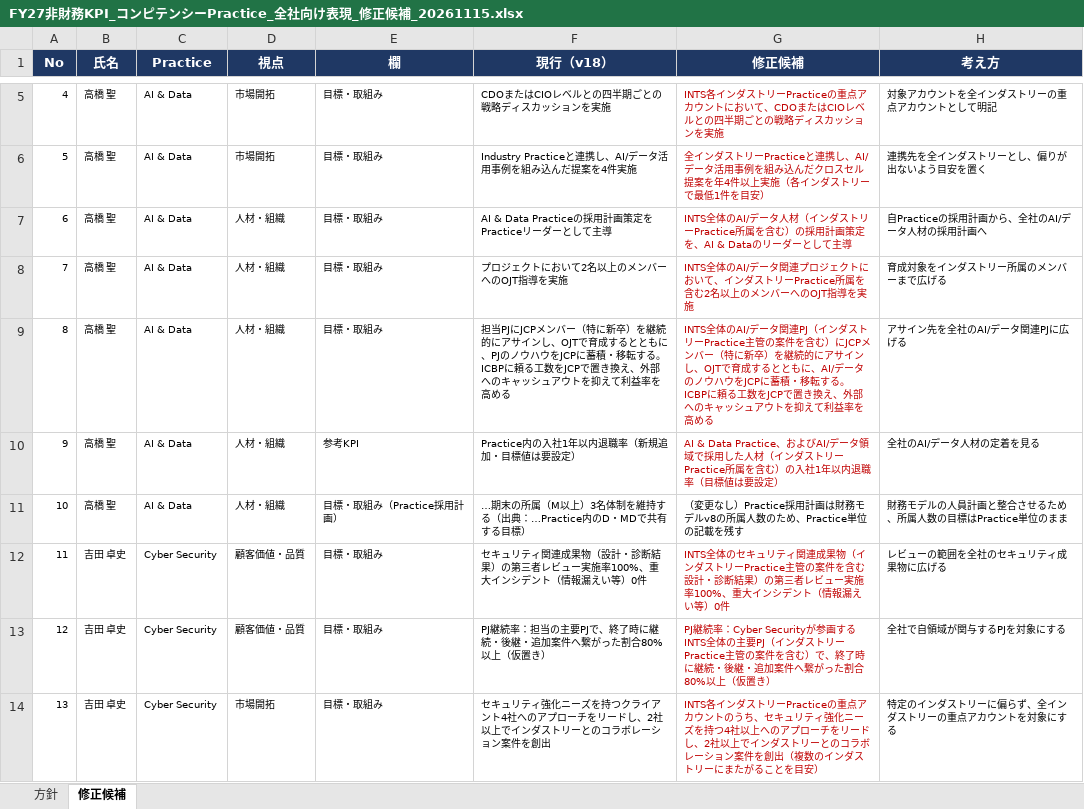
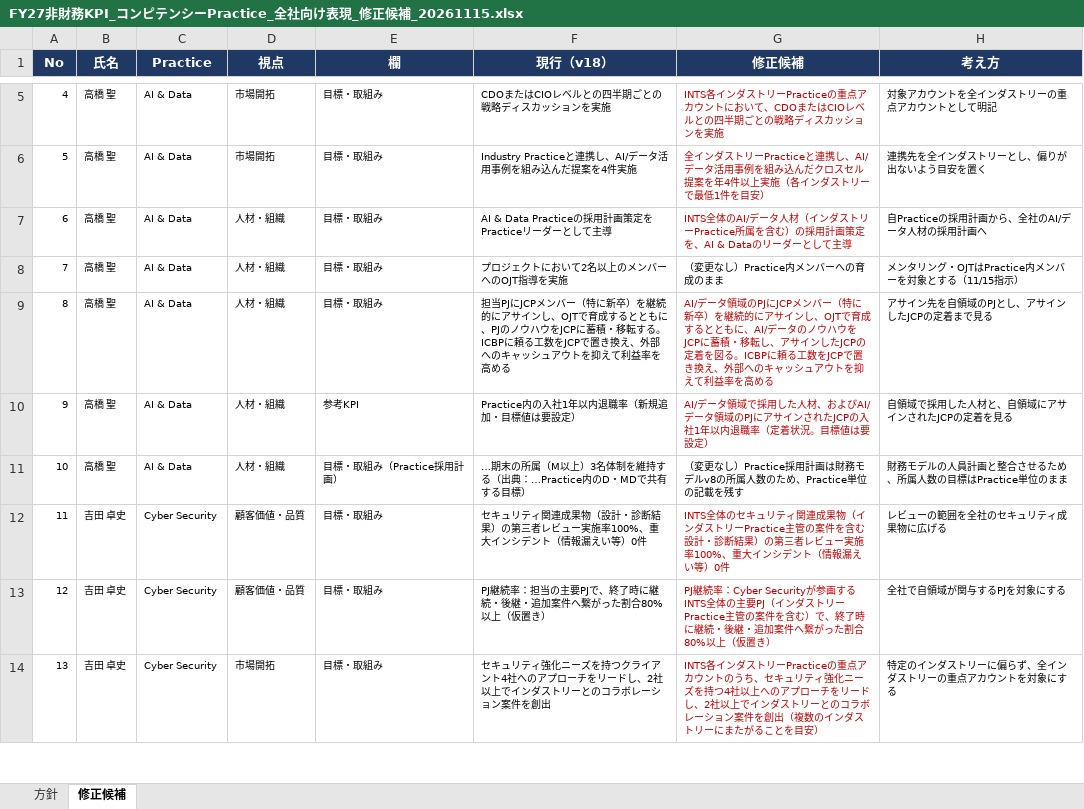
Before and after one commit to mkomko2011/For-AI, an Excel workbook: FY27非財務KPI_コンピテンシーPractice_全社向け表現_修正候補_20261115.xlsx, sheet 修正候補, drawn as a sheet; only a part is shown, gaps mark what is left out; values as stored, in another font and other column widths than the file's, no borders; the diff covers the shown part only; the diff names each change by its address in the sheet, - before the commit and + after, or states it on an @@ line.

```diff
--- a/FY27非財務KPI_コンピテンシーPractice_全社向け表現_修正候補_20261115.xlsx (sheet 修正候補)
+++ b/FY27非財務KPI_コンピテンシーPractice_全社向け表現_修正候補_20261115.xlsx (sheet 修正候補)
-G8 (修正候補): INTS全体のAI/データ関連プロジェクトにおいて、インダストリーPractice所属を含む2名以上のメンバーへのOJT指導を実施
+G8 (修正候補): （変更なし）Practice内メンバーへの育成のまま
-G8 text colour: #C00000
+G8 text colour: black
-H8 (考え方): 育成対象をインダストリー所属のメンバーまで広げる
+H8 (考え方): メンタリング・OJTはPractice内メンバーを対象とする（11/15指示）
-G9 (修正候補): INTS全体のAI/データ関連PJ（インダストリーPractice主管の案件を含む）にJCPメンバー（特に新卒）を継続的にアサインし、OJTで育成するとともに、AI/データのノウハウをJCPに蓄積・移転する。ICBPに…
+G9 (修正候補): AI/データ領域のPJにJCPメンバー（特に新卒）を継続的にアサインし、OJTで育成するとともに、AI/データのノウハウをJCPに蓄積・移転し、アサインしたJCPの定着を図る。ICBPに…
-H9 (考え方): アサイン先を全社のAI/データ関連PJに広げる
+H9 (考え方): アサイン先を自領域のPJとし、アサインしたJCPの定着まで見る
-G10 (修正候補): AI & Data Practice、およびAI/データ領域で採用した人材（インダストリーPractice所属を含む）の入社1年以内退職率（目標値は…
+G10 (修正候補): AI/データ領域で採用した人材、およびAI/データ領域のPJにアサインされたJCPの入社1年以内退職率（定着状況。目標値は…
-H10 (考え方): 全社のAI/データ人材の定着を見る
+H10 (考え方): 自領域で採用した人材と、自領域にアサインされたJCPの定着を見る
```
Also changed, not shown: 18 edited cells and cell formats elsewhere in this sheet, sheet 方針.
